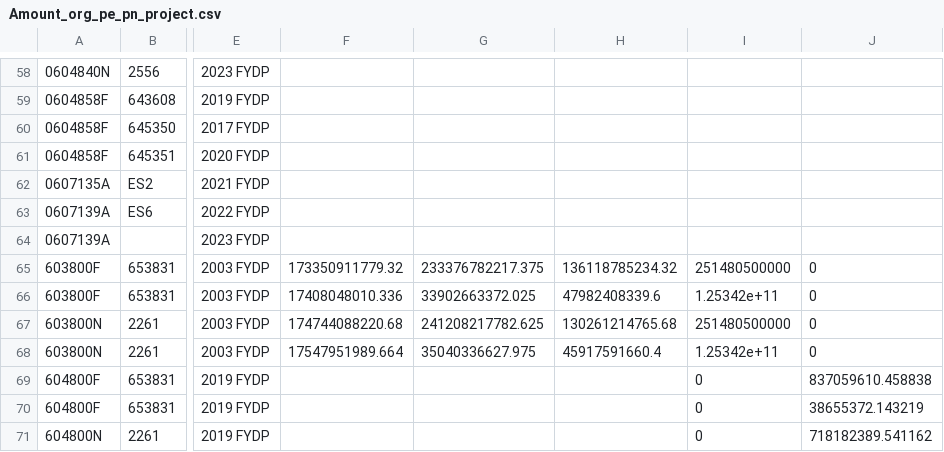
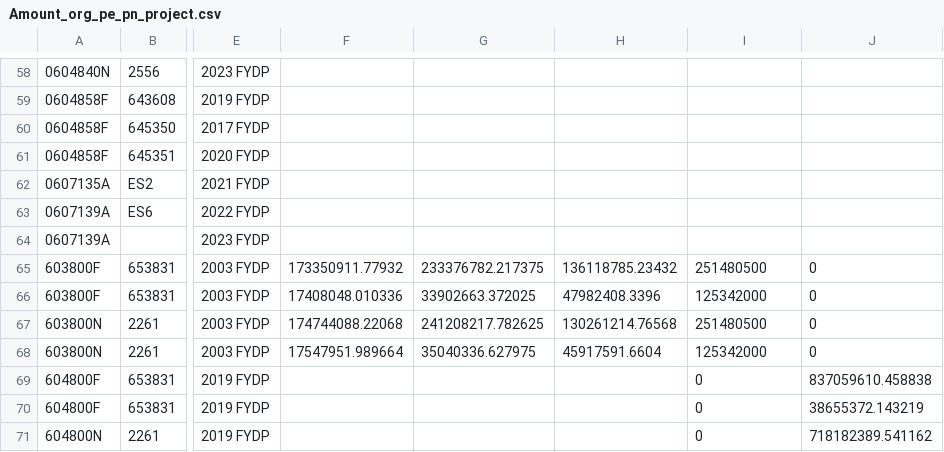
Before and after one commit to CSISdefense/Engines, a CSV file: budget/charts/Amount_org_pe_pn_project.csv, drawn as a sheet; only a part is shown, gaps mark what is left out; the diff names each change by its address in the sheet, - before the commit and + after, or states it on an @@ line.

```diff
--- a/budget/charts/Amount_org_pe_pn_project.csv
+++ b/budget/charts/Amount_org_pe_pn_project.csv
-F65: 173350911779.32
+F65: 173350911.77932
-G65: 233376782217.375
+G65: 233376782.217375
-H65: 136118785234.32
+H65: 136118785.23432
-I65: 251480500000
+I65: 251480500
-F66: 17408048010.336
+F66: 17408048.010336
-G66: 33902663372.025
+G66: 33902663.372025
-H66: 47982408339.6
+H66: 47982408.3396
-I66: 1.25342e+11
+I66: 125342000
-F67: 174744088220.68
+F67: 174744088.22068
-G67: 241208217782.625
+G67: 241208217.782625
-H67: 130261214765.68
+H67: 130261214.76568
-I67: 251480500000
+I67: 251480500
-F68: 17547951989.664
+F68: 17547951.989664
-G68: 35040336627.975
+G68: 35040336.627975
-H68: 45917591660.4
+H68: 45917591.6604
-I68: 1.25342e+11
+I68: 125342000
```
Also changed, not shown: budget/charts/Amount_total.csv, budget/charts/actual_Amount_project.csv, 18 other files.
